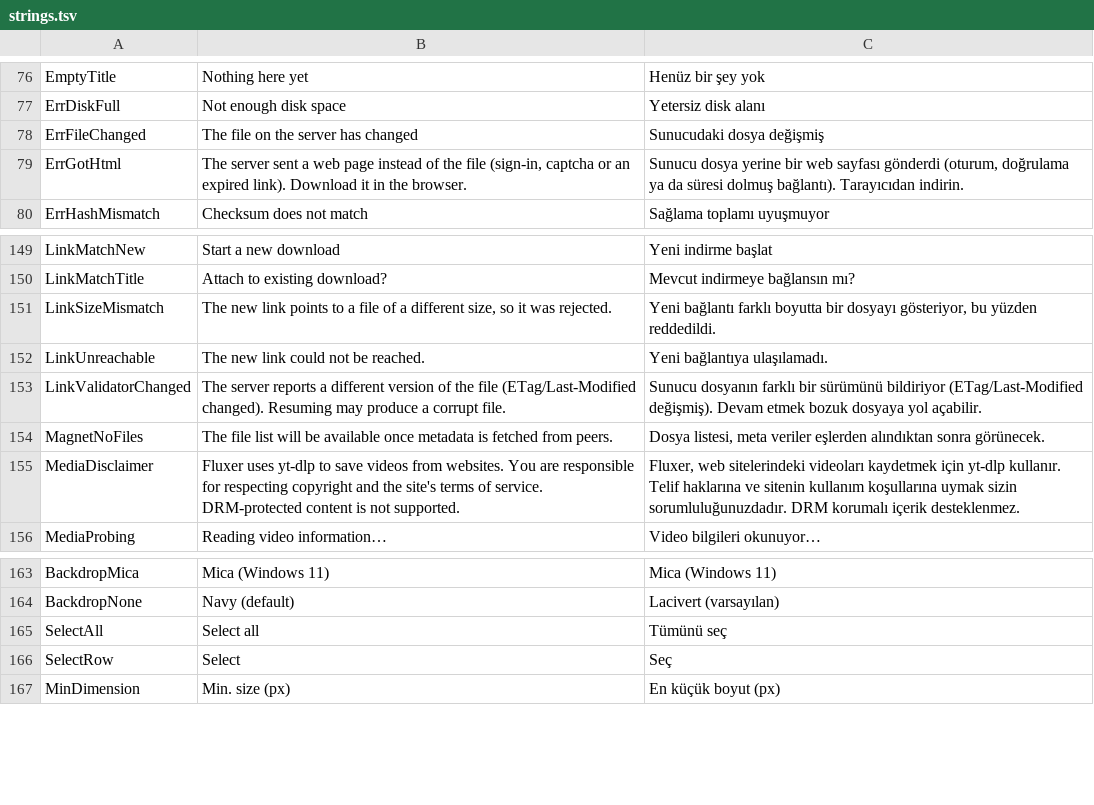
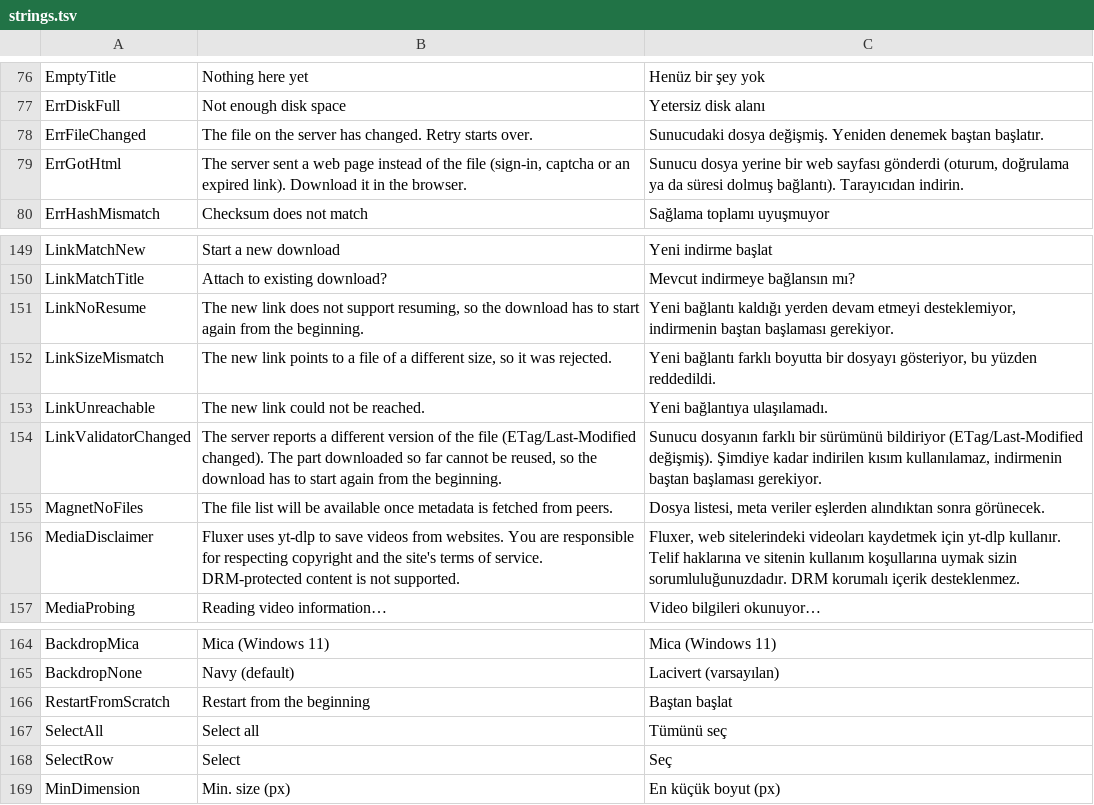
Before and after one commit to MihrimatriX/fluxer-download-manager, a TSV file: tools/strings.tsv, drawn as a sheet; only a part is shown, gaps mark what is left out.

```diff
--- a/tools/strings.tsv
+++ b/tools/strings.tsv
@@ -77,3 +77,3 @@ EmptyTitle	Nothing here yet	Henüz bir şey yok
 ErrDiskFull	Not enough disk space	Yetersiz disk alanı
-ErrFileChanged	The file on the server has changed	Sunucudaki dosya değişmiş
+ErrFileChanged	The file on the server has changed. Retry starts over.	Sunucudaki dosya değişmiş. Yeniden denemek baştan başlatır.
 ErrGotHtml	The server sent a web page instead of the file (sign-in, captcha or an expired link). Download it in the browser.	Sunucu dosya yerine bir web sayfası gönderdi (oturum, doğrulama ya da süresi dolmuş bağlantı). Tarayıcıdan indirin.
@@ -150,5 +150,6 @@ LinkMatchNew	Start a new download	Yeni indirme başlat
 LinkMatchTitle	Attach to existing download?	Mevcut indirmeye bağlansın mı?
+LinkNoResume	The new link does not support resuming, so the download has to start again from the beginning.	Yeni bağlantı kaldığı yerden devam etmeyi desteklemiyor, indirmenin baştan başlaması gerekiyor.
 LinkSizeMismatch	The new link points to a file of a different size, so it was rejected.	Yeni bağlantı farklı boyutta bir dosyayı gösteriyor, bu yüzden reddedildi.
 LinkUnreachable	The new link could not be reached.	Yeni bağlantıya ulaşılamadı.
-LinkValidatorChanged	The server reports a different version of the file (ETag/Last-Modified changed). Resuming may produce a corrupt file.	Sunucu dosyanın farklı bir sürümünü bildiriyor (ETag/Last-Modified değişmiş). Devam etmek bozuk dosyaya yol açabilir.
+LinkValidatorChanged	The server reports a different version of the file (ETag/Last-Modified changed). The part downloaded so far cannot be reused, so the download has to start again from the beginning.	Sunucu dosyanın farklı bir sürümünü bildiriyor (ETag/Last-Modified değişmiş). Şimdiye kadar indirilen kısım kullanılamaz, indirmenin baştan başlaması gerekiyor.
 MagnetNoFiles	The file list will be available once metadata is fetched from peers.	Dosya listesi, meta veriler eşlerden alındıktan sonra görünecek.
@@ -164,2 +165,3 @@ BackdropMica	Mica (Windows 11)	Mica (Windows 11)
 BackdropNone	Navy (default)	Lacivert (varsayılan)
+RestartFromScratch	Restart from the beginning	Baştan başlat
 SelectAll	Select all	Tümünü seç
```
Also changed, not shown: 7 other files.
